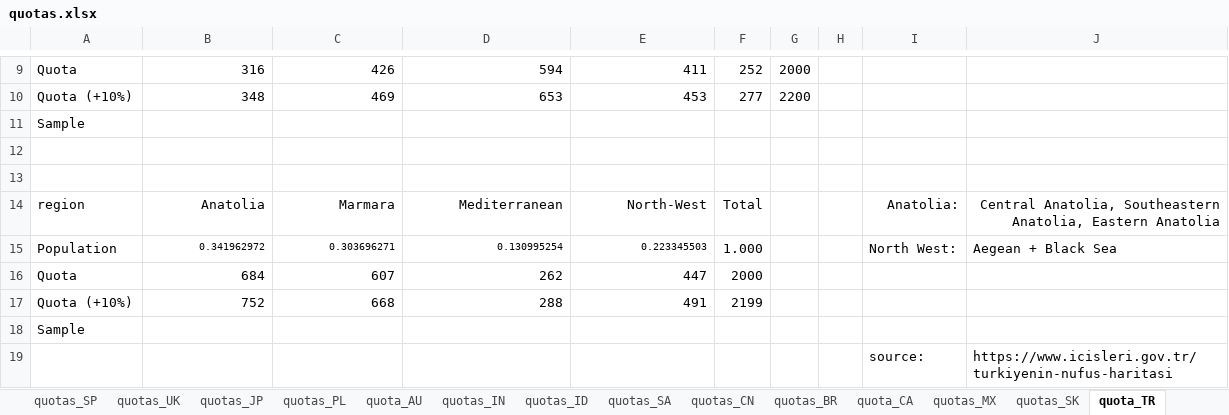
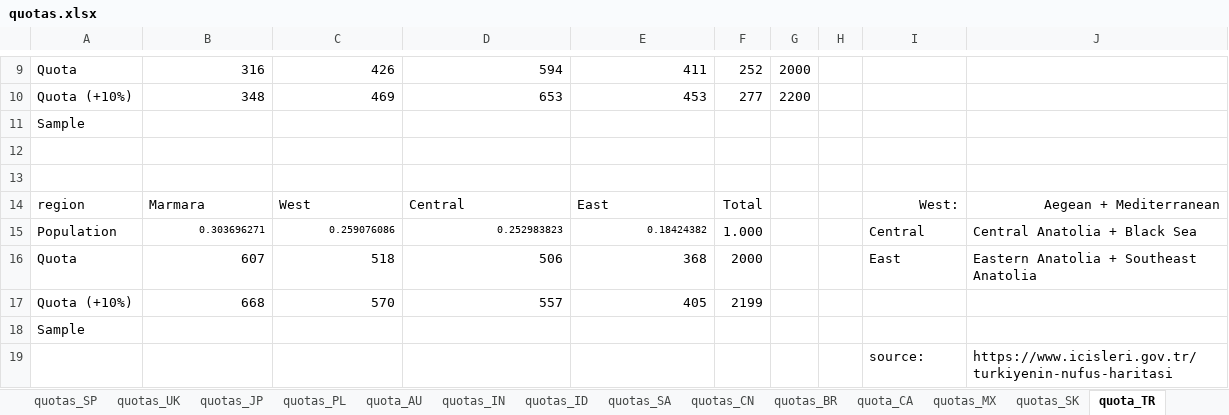
Before and after one commit to mariuslehenaff/oecd_climate, an Excel workbook: questionnaires/quotas.xlsx, sheet quota_TR, drawn as a sheet; only a part is shown, gaps mark what is left out; values as stored, in another font and other column widths than the file's, no borders; removed rows and columns are numbered as before the commit, all else as after; the diff names each change by its address in the sheet, - before the commit and + after, or states it on an @@ line.

```diff
--- a/questionnaires/quotas.xlsx (sheet quota_TR)
+++ b/questionnaires/quotas.xlsx (sheet quota_TR)
-B14: Anatolia
+B14: Marmara
-B14:E14 alignment: right
+B14:E14 alignment: left
-C14: Marmara
+C14: West
-D14: Mediterranean
+D14: Central
-E14: North-West
+E14: East
-I14: Anatolia:
+I14: West:
-J14: Central Anatolia, Southeastern Anatolia, Eastern Anatolia
+J14: Aegean + Mediterranean
-B15: 0.341962972
+B15: 0.303696271
-C15: 0.303696271
+C15: 0.259076086
-D15: 0.130995254
+D15: 0.252983823
-E15: 0.223345503
+E15: 0.18424382
-I15: North West:
+I15: Central
-J15: Aegean + Black Sea
+J15: Central Anatolia + Black Sea
-row 16: Quota | 684 | 607 | 262 | 447 | 2000
+row 16: Quota | 607 | 518 | 506 | 368 | 2000 |  |  | East | Eastern Anatolia + Southeast Anatolia
-B17: 752
+B17: 668
-C17: 668
+C17: 570
-D17: 288
+D17: 557
-E17: 491
+E17: 405
```
Also changed, not shown: 2 other files.
